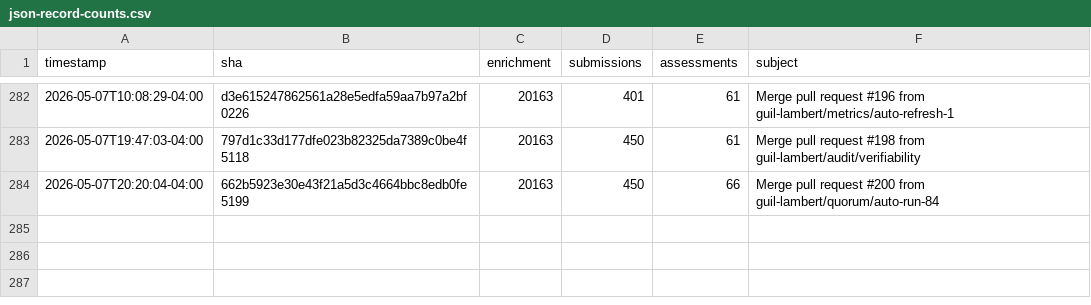
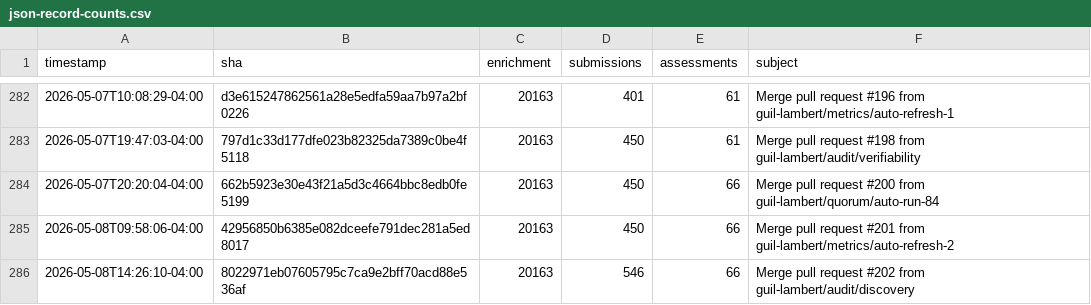
Before and after one commit to guil-lambert/defipunkd, a CSV file: data/metrics/json-record-counts.csv, drawn as a sheet; only a part is shown, gaps mark what is left out.

```diff
--- a/data/metrics/json-record-counts.csv
+++ b/data/metrics/json-record-counts.csv
@@ -284 +284,3 @@ timestamp,sha,enrichment,submissions,assessments,subject
 2026-05-07T20:20:04-04:00,662b5923e30e43f21a5d3c4664bbc8edb0fe5199,20163,450,66,Merge pull request #200 from guil-lambert/quorum/auto-run-84
+2026-05-08T09:58:06-04:00,42956850b6385e082dceefe791dec281a5ed8017,20163,450,66,Merge pull request #201 from guil-lambert/metrics/auto-refresh-2
+2026-05-08T14:26:10-04:00,8022971eb07605795c7ca9e2bff70acd88e536af,20163,546,66,Merge pull request #202 from guil-lambert/audit/discovery
```
Also changed, not shown: data/metrics/folder-counts.csv, data/metrics/json-file-counts.csv, 3 other files.
